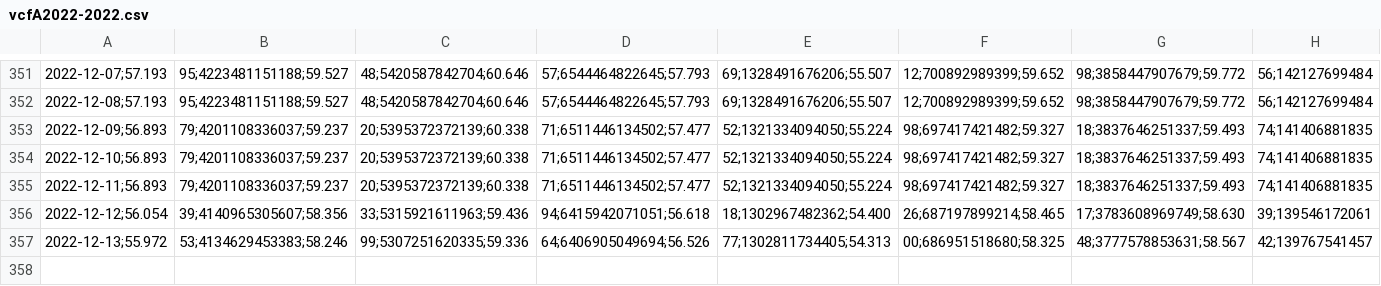
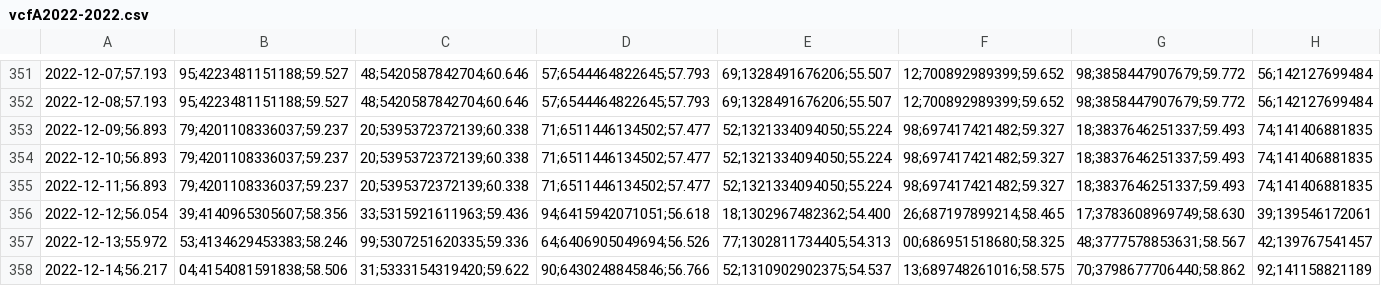
Before and after one commit to molivadatascience/WebScrapingMDS, a CSV file: producto90/output/vcfA2022-2022.csv, drawn as a sheet; only a part is shown, gaps mark what is left out; the diff names each change by its address in the sheet, - before the commit and + after, or states it on an @@ line.

```diff
--- a/producto90/output/vcfA2022-2022.csv
+++ b/producto90/output/vcfA2022-2022.csv
+row 358: 2022-12-14;56.217 | 04;4154081591838;58.506 | 31;5333154319420;59.622 | 90;6430248845846;56.766 | 52;1310902902375;54.537 | 13;689748261016;58.575 | 70;3798677706440;58.862 | 92;141158821189
```
Also changed, not shown: producto90/output/vcfB2022-2022.csv, producto90/output/vcfC2022-2022.csv, 2 other files.
